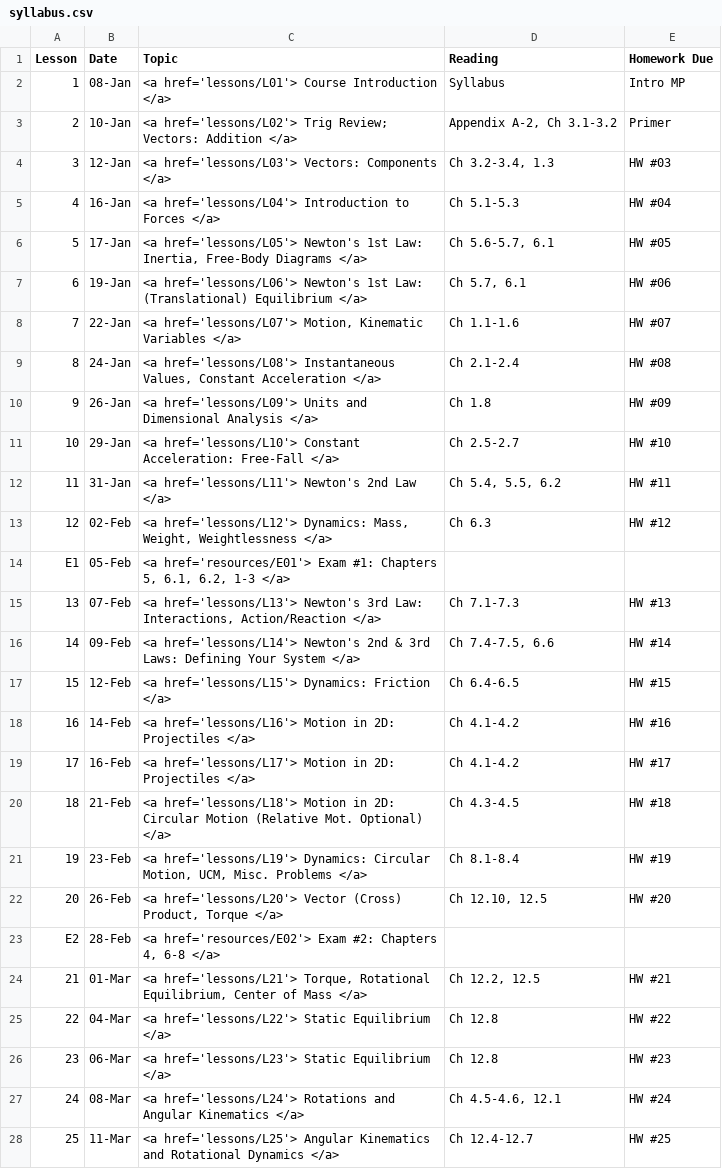
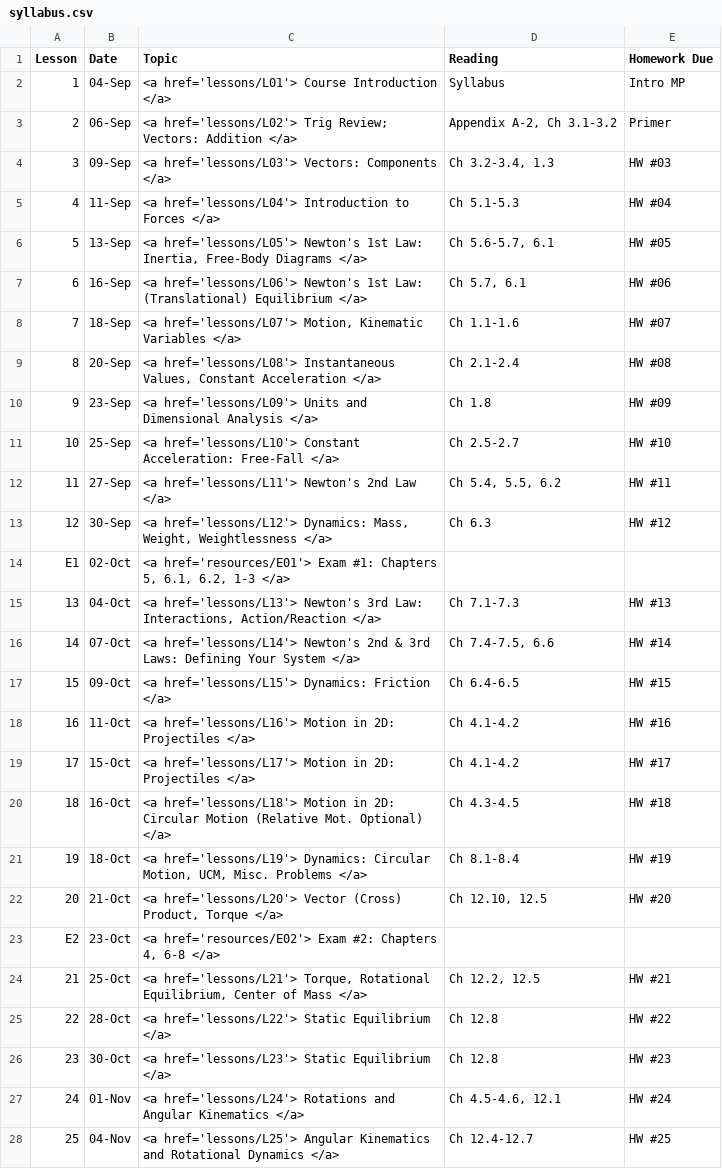
Before and after one commit to g-colon/Physics1, a CSV file: _data/syllabus.csv, drawn as a sheet; only a part is shown; the diff covers the shown part only.

```diff
--- a/_data/syllabus.csv
+++ b/_data/syllabus.csv
@@ -1,28 +1,28 @@
 Lesson,Date,Topic,Reading,Homework Due
-1,08-Jan,"<a href='lessons/L01'> Course Introduction </a>",Syllabus,Intro MP
-2,10-Jan,"<a href='lessons/L02'> Trig Review; Vectors: Addition </a>","Appendix A-2, Ch 3.1-3.2",Primer
-3,12-Jan,"<a href='lessons/L03'> Vectors: Components </a>","Ch 3.2-3.4, 1.3",HW #03
-4,16-Jan,"<a href='lessons/L04'> Introduction to Forces </a>",Ch 5.1-5.3,HW #04
-5,17-Jan,"<a href='lessons/L05'> Newton's 1st Law: Inertia, Free-Body Diagrams </a>","Ch 5.6-5.7, 6.1",HW #05
-6,19-Jan,"<a href='lessons/L06'> Newton's 1st Law: (Translational) Equilibrium </a>","Ch 5.7, 6.1",HW #06
-7,22-Jan,"<a href='lessons/L07'> Motion, Kinematic Variables </a>",Ch 1.1-1.6,HW #07
-8,24-Jan,"<a href='lessons/L08'> Instantaneous Values, Constant Acceleration </a>",Ch 2.1-2.4,HW #08
-9,26-Jan,"<a href='lessons/L09'> Units and Dimensional Analysis </a>",Ch 1.8,HW #09
-10,29-Jan,"<a href='lessons/L10'> Constant Acceleration: Free-Fall </a>",Ch 2.5-2.7,HW #10
-11,31-Jan,"<a href='lessons/L11'> Newton's 2nd Law </a>","Ch 5.4, 5.5, 6.2",HW #11
-12,02-Feb,"<a href='lessons/L12'> Dynamics: Mass, Weight, Weightlessness </a>",Ch 6.3,HW #12
-E1,05-Feb,"<a href='resources/E01'> Exam #1: Chapters 5, 6.1, 6.2, 1-3 </a>",,
-13,07-Feb,"<a href='lessons/L13'> Newton's 3rd Law: Interactions, Action/Reaction </a>",Ch 7.1-7.3,HW #13
-14,09-Feb,"<a href='lessons/L14'> Newton's 2nd & 3rd Laws: Defining Your System </a>","Ch 7.4-7.5, 6.6",HW #14
-15,12-Feb,"<a href='lessons/L15'> Dynamics: Friction </a>",Ch 6.4-6.5,HW #15
-16,14-Feb,"<a href='lessons/L16'> Motion in 2D: Projectiles </a>",Ch 4.1-4.2,HW #16
-17,16-Feb,"<a href='lessons/L17'> Motion in 2D: Projectiles </a>",Ch 4.1-4.2,HW #17
-18,21-Feb,"<a href='lessons/L18'> Motion in 2D: Circular Motion (Relative Mot. Optional) </a>",Ch 4.3-4.5,HW #18
-19,23-Feb,"<a href='lessons/L19'> Dynamics: Circular Motion, UCM, Misc. Problems </a>",Ch 8.1-8.4,HW #19
-20,26-Feb,"<a href='lessons/L20'> Vector (Cross) Product, Torque </a>","Ch 12.10, 12.5",HW #20
-E2,28-Feb,"<a href='resources/E02'> Exam #2: Chapters 4, 6-8 </a>",,
-21,01-Mar,"<a href='lessons/L21'> Torque, Rotational Equilibrium, Center of Mass </a>","Ch 12.2, 12.5",HW #21
-22,04-Mar,"<a href='lessons/L22'> Static Equilibrium </a>",Ch 12.8,HW #22
-23,06-Mar,"<a href='lessons/L23'> Static Equilibrium </a>",Ch 12.8,HW #23
-24,08-Mar,"<a href='lessons/L24'> Rotations and Angular Kinematics </a>","Ch 4.5-4.6, 12.1",HW #24
-25,11-Mar,"<a href='lessons/L25'> Angular Kinematics and Rotational Dynamics </a>",Ch 12.4-12.7,HW #25
+1,04-Sep,"<a href='lessons/L01'> Course Introduction </a>",Syllabus,Intro MP
+2,06-Sep,"<a href='lessons/L02'> Trig Review; Vectors: Addition </a>","Appendix A-2, Ch 3.1-3.2",Primer
+3,09-Sep,"<a href='lessons/L03'> Vectors: Components </a>","Ch 3.2-3.4, 1.3",HW #03
+4,11-Sep,"<a href='lessons/L04'> Introduction to Forces </a>",Ch 5.1-5.3,HW #04
+5,13-Sep,"<a href='lessons/L05'> Newton's 1st Law: Inertia, Free-Body Diagrams </a>","Ch 5.6-5.7, 6.1",HW #05
+6,16-Sep,"<a href='lessons/L06'> Newton's 1st Law: (Translational) Equilibrium </a>","Ch 5.7, 6.1",HW #06
+7,18-Sep,"<a href='lessons/L07'> Motion, Kinematic Variables </a>",Ch 1.1-1.6,HW #07
+8,20-Sep,"<a href='lessons/L08'> Instantaneous Values, Constant Acceleration </a>",Ch 2.1-2.4,HW #08
+9,23-Sep,"<a href='lessons/L09'> Units and Dimensional Analysis </a>",Ch 1.8,HW #09
+10,25-Sep,"<a href='lessons/L10'> Constant Acceleration: Free-Fall </a>",Ch 2.5-2.7,HW #10
+11,27-Sep,"<a href='lessons/L11'> Newton's 2nd Law </a>","Ch 5.4, 5.5, 6.2",HW #11
+12,30-Sep,"<a href='lessons/L12'> Dynamics: Mass, Weight, Weightlessness </a>",Ch 6.3,HW #12
+E1,02-Oct,"<a href='resources/E01'> Exam #1: Chapters 5, 6.1, 6.2, 1-3 </a>",,
+13,04-Oct,"<a href='lessons/L13'> Newton's 3rd Law: Interactions, Action/Reaction </a>",Ch 7.1-7.3,HW #13
+14,07-Oct,"<a href='lessons/L14'> Newton's 2nd & 3rd Laws: Defining Your System </a>","Ch 7.4-7.5, 6.6",HW #14
+15,09-Oct,"<a href='lessons/L15'> Dynamics: Friction </a>",Ch 6.4-6.5,HW #15
+16,11-Oct,"<a href='lessons/L16'> Motion in 2D: Projectiles </a>",Ch 4.1-4.2,HW #16
+17,15-Oct,"<a href='lessons/L17'> Motion in 2D: Projectiles </a>",Ch 4.1-4.2,HW #17
+18,16-Oct,"<a href='lessons/L18'> Motion in 2D: Circular Motion (Relative Mot. Optional) </a>",Ch 4.3-4.5,HW #18
+19,18-Oct,"<a href='lessons/L19'> Dynamics: Circular Motion, UCM, Misc. Problems </a>",Ch 8.1-8.4,HW #19
+20,21-Oct,"<a href='lessons/L20'> Vector (Cross) Product, Torque </a>","Ch 12.10, 12.5",HW #20
+E2,23-Oct,"<a href='resources/E02'> Exam #2: Chapters 4, 6-8 </a>",,
+21,25-Oct,"<a href='lessons/L21'> Torque, Rotational Equilibrium, Center of Mass </a>","Ch 12.2, 12.5",HW #21
+22,28-Oct,"<a href='lessons/L22'> Static Equilibrium </a>",Ch 12.8,HW #22
+23,30-Oct,"<a href='lessons/L23'> Static Equilibrium </a>",Ch 12.8,HW #23
+24,01-Nov,"<a href='lessons/L24'> Rotations and Angular Kinematics </a>","Ch 4.5-4.6, 12.1",HW #24
+25,04-Nov,"<a href='lessons/L25'> Angular Kinematics and Rotational Dynamics </a>",Ch 12.4-12.7,HW #25
```
Also changed, not shown: 13 edited cells elsewhere in this file, 8 other files.
